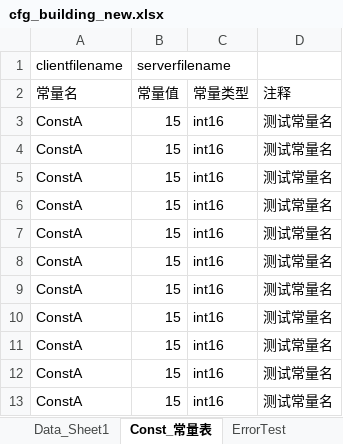
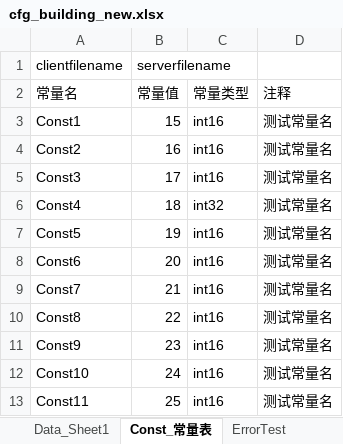
Before and after one commit to xuzhuoxi/ExcelExporter, an Excel workbook: res/source/cfg_building_new.xlsx, sheet Const_常量表, drawn as a sheet; values as stored, in another font and other column widths than the file's, no borders; removed rows and columns are numbered as before the commit, all else as after; the diff names each change by its address in the sheet, - before the commit and + after, or states it on an @@ line.

Commit message:
1.TempConstProxy中增加GetItems接口。 2.更新各编程语言对于常量表导出的参考模板。

```diff
--- a/res/source/cfg_building_new.xlsx (sheet Const_常量表)
+++ b/res/source/cfg_building_new.xlsx (sheet Const_常量表)
-A3 (常量名): ConstA
+A3 (常量名): Const1
-A4 (常量名): ConstA
+A4 (常量名): Const2
-B4 (常量值): 15
+B4 (常量值): 16
-A5 (常量名): ConstA
+A5 (常量名): Const3
-B5 (常量值): 15
+B5 (常量值): 17
-row 6: ConstA | 15 | int16 | 测试常量名
+row 6: Const4 | 18 | int32 | 测试常量名
-A7 (常量名): ConstA
+A7 (常量名): Const5
-B7 (常量值): 15
+B7 (常量值): 19
-A8 (常量名): ConstA
+A8 (常量名): Const6
-B8 (常量值): 15
+B8 (常量值): 20
-A9 (常量名): ConstA
+A9 (常量名): Const7
-B9 (常量值): 15
+B9 (常量值): 21
-A10 (常量名): ConstA
+A10 (常量名): Const8
-B10 (常量值): 15
+B10 (常量值): 22
-A11 (常量名): ConstA
+A11 (常量名): Const9
-B11 (常量值): 15
+B11 (常量值): 23
-A12 (常量名): ConstA
+A12 (常量名): Const10
-B12 (常量值): 15
+B12 (常量值): 24
-A13 (常量名): ConstA
+A13 (常量名): Const11
-B13 (常量值): 15
+B13 (常量值): 25
```
Also changed, not shown: 7 other files.
